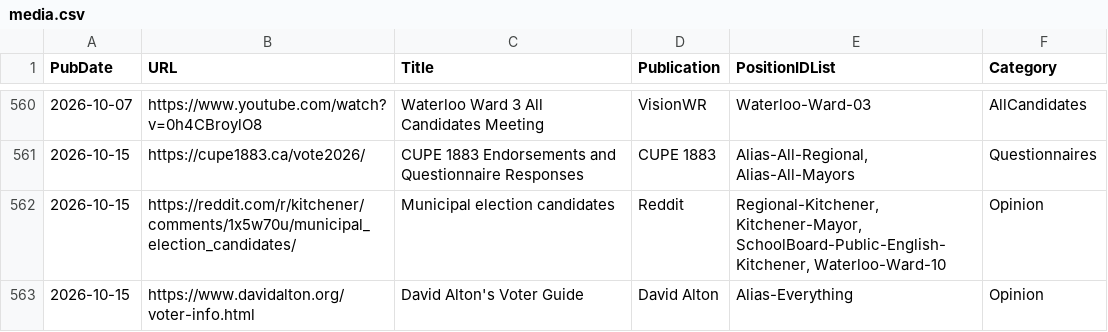
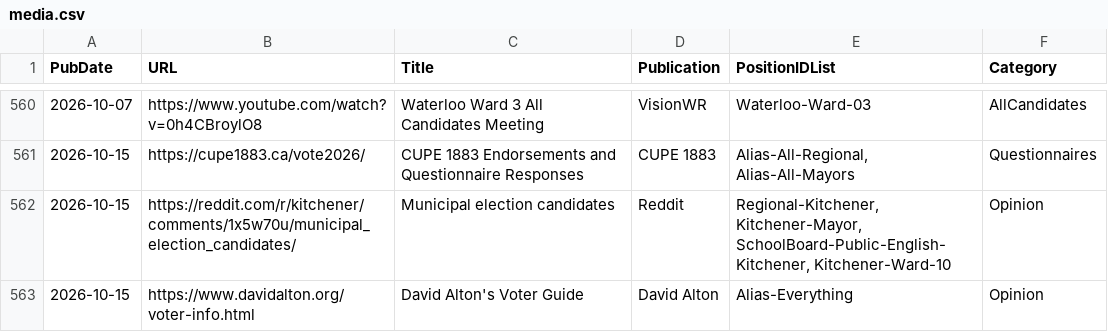
Before and after one commit to CivicTechWR/WRvotes, a CSV file: docs/_data/sync/media.csv, drawn as a sheet; only a part is shown, gaps mark what is left out.

Commit message:
Auto-commit: updated media.csv from Google Docs

```diff
--- a/docs/_data/sync/media.csv
+++ b/docs/_data/sync/media.csv
@@ -561,3 +561,3 @@ PubDate,URL,Title,Publication,PositionIDList,Category
 2026-10-15,https://cupe1883.ca/vote2026/,CUPE 1883 Endorsements and Questionnaire Responses,CUPE 1883,"Alias-All-Regional, Alias-All-Mayors",Questionnaires
-2026-10-15,https://reddit.com/r/kitchener/comments/1x5w70u/municipal_election_candidates/,Municipal election candidates ,Reddit,"Regional-Kitchener, Kitchener-Mayor, SchoolBoard-Public-English-Kitchener, Waterloo-Ward-10",Opinion
+2026-10-15,https://reddit.com/r/kitchener/comments/1x5w70u/municipal_election_candidates/,Municipal election candidates ,Reddit,"Regional-Kitchener, Kitchener-Mayor, SchoolBoard-Public-English-Kitchener, Kitchener-Ward-10",Opinion
 2026-10-15,https://www.davidalton.org/voter-info.html,David Alton's Voter Guide,David Alton,Alias-Everything,Opinion
```
